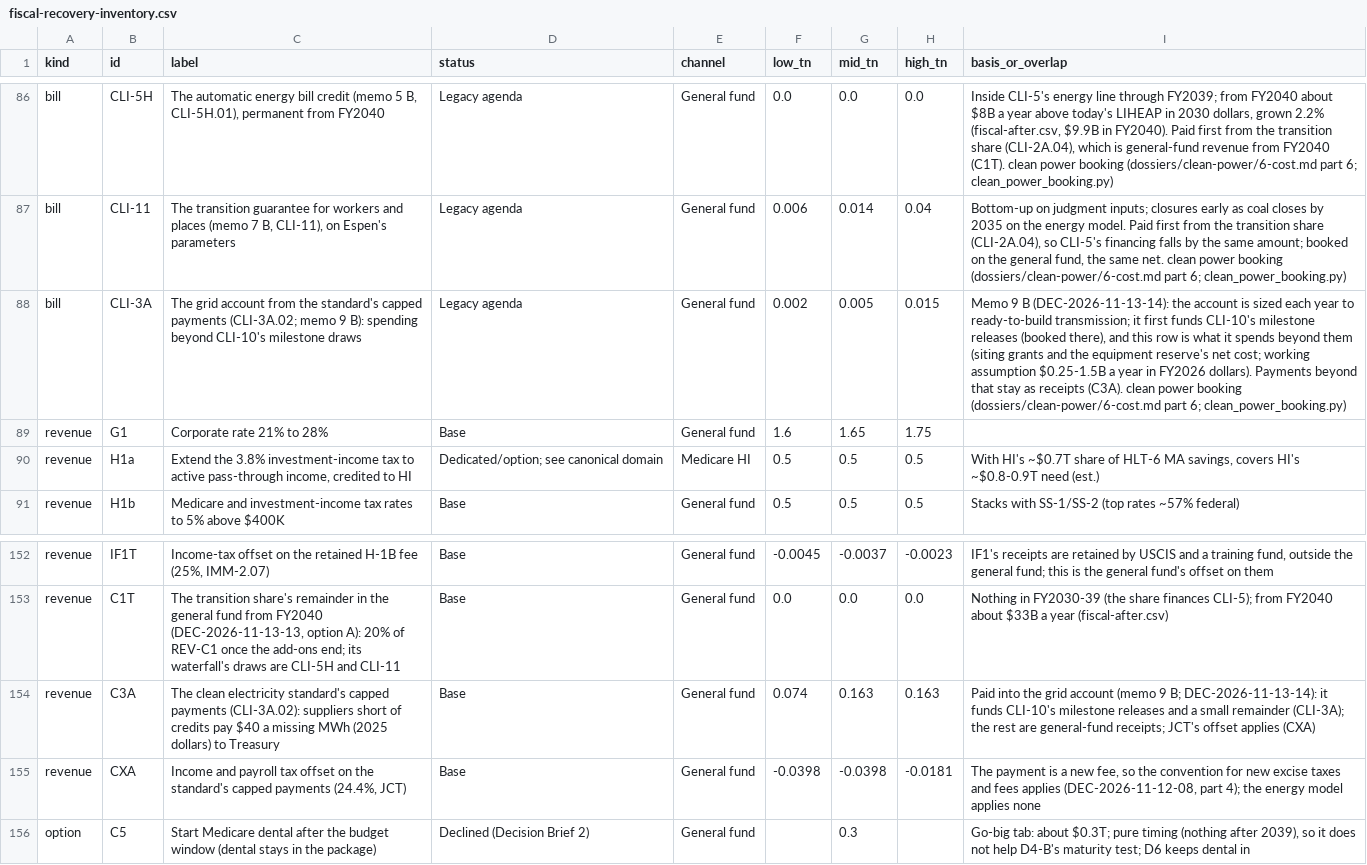
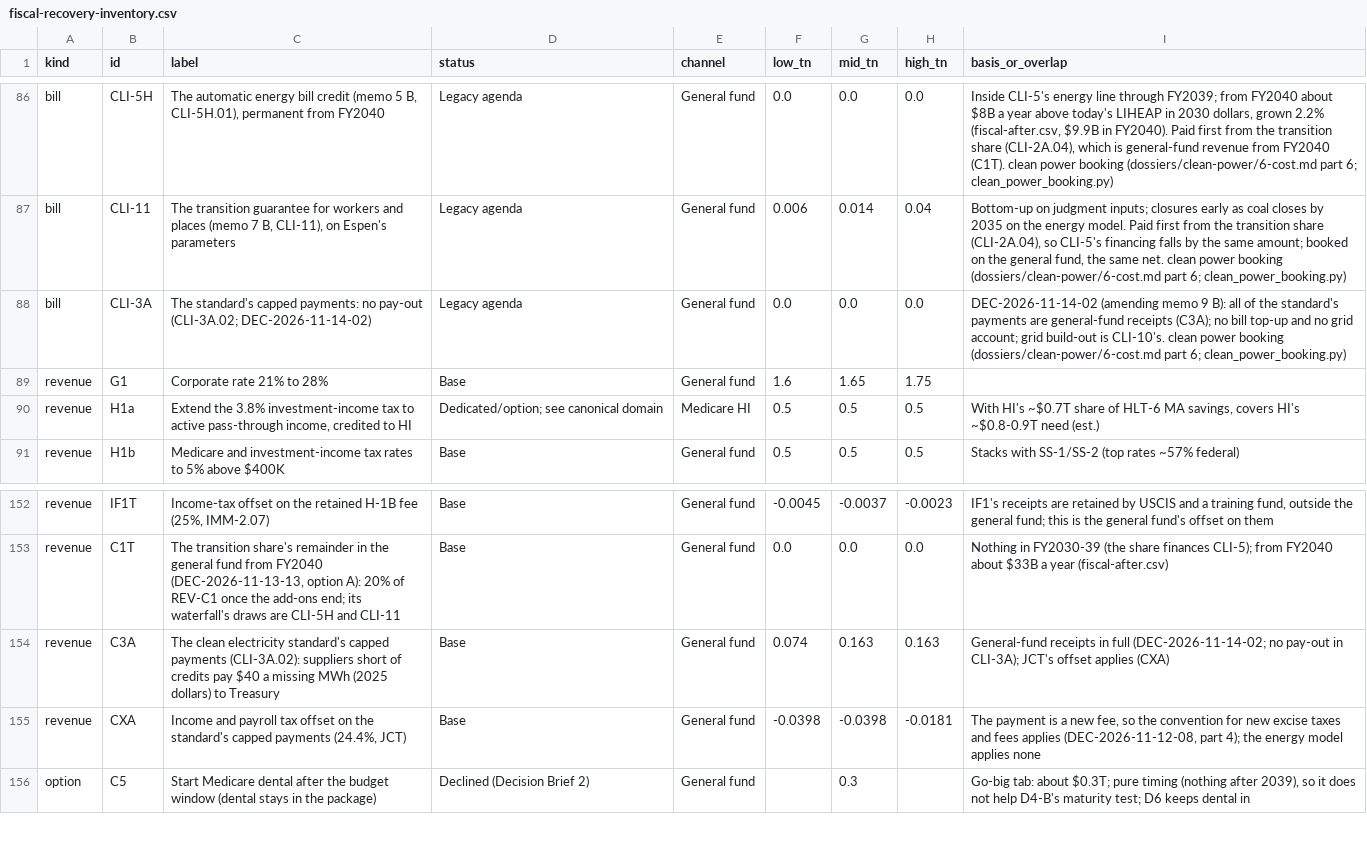
Before and after one commit to fm58cn6g4d-stack/project-2050, a CSV file: legacy/sources/fiscal-recovery-inventory.csv, drawn as a sheet; only a part is shown, gaps mark what is left out; the diff names each change by its address in the sheet, - before the commit and + after, or states it on an @@ line.

```diff
--- a/legacy/sources/fiscal-recovery-inventory.csv
+++ b/legacy/sources/fiscal-recovery-inventory.csv
-C88 (label): The grid account from the standard's capped payments (CLI-3A.02; memo 9 B): spending beyond CLI-10's milestone draws
+C88 (label): The standard's capped payments: no pay-out (CLI-3A.02; DEC-2026-11-14-02)
-F88 (low_tn): 0.002
+F88 (low_tn): 0.0
-G88 (mid_tn): 0.005
+G88 (mid_tn): 0.0
-H88 (high_tn): 0.015
+H88 (high_tn): 0.0
-I88 (basis_or_overlap): Memo 9 B (DEC-2026-11-13-14): the account is sized each year to ready-to-build transmission; it first funds CLI-10's milestone releases (booked there), and this row is what it spends beyond them (siting grants and the equipment reserve's net cost; working assumption $0.25-1.5B a year in FY2026 dollars). Payments beyond that stay as receipts (C3A). clean power…
+I88 (basis_or_overlap): DEC-2026-11-14-02 (amending memo 9 B): all of the standard's payments are general-fund receipts (C3A); no bill top-up and no grid account; grid build-out is CLI-10's. clean power…
-I154 (basis_or_overlap): Paid into the grid account (memo 9 B; DEC-2026-11-13-14): it funds CLI-10's milestone releases and a small remainder (CLI-3A); the rest are general-fund receipts; JCT's offset…
+I154 (basis_or_overlap): General-fund receipts in full (DEC-2026-11-14-02; no pay-out in CLI-3A); JCT's offset…
```
Also changed, not shown: models/data/budget/provisions.csv, models/data/inputs/fiscal-years.csv, 37 other files.
